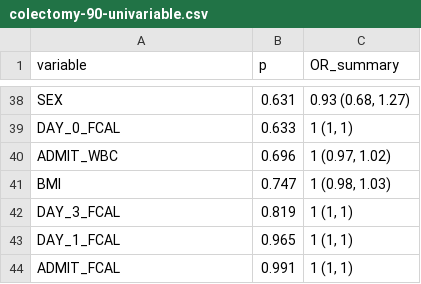
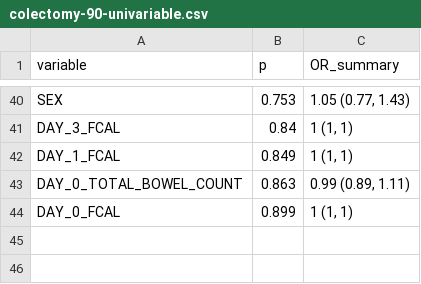
Before and after one commit to higgi13425/ASUC-plot, a CSV file: ASUC plot/colectomy-90-univariable.csv, drawn as a sheet; only a part is shown, gaps mark what is left out; the diff covers the shown part only.

```diff
--- a/ASUC plot/colectomy-90-univariable.csv
+++ b/ASUC plot/colectomy-90-univariable.csv
@@ -38,7 +40,5 @@
-"SEX","0.631","0.93 (0.68, 1.27)"
-"DAY_0_FCAL","0.633","1 (1, 1)"
-"ADMIT_WBC","0.696","1 (0.97, 1.02)"
-"BMI","0.747","1 (0.98, 1.03)"
-"DAY_3_FCAL","0.819","1 (1, 1)"
-"DAY_1_FCAL","0.965","1 (1, 1)"
-"ADMIT_FCAL","0.991","1 (1, 1)"
+"SEX","0.753","1.05 (0.77, 1.43)"
+"DAY_3_FCAL","0.84","1 (1, 1)"
+"DAY_1_FCAL","0.849","1 (1, 1)"
+"DAY_0_TOTAL_BOWEL_COUNT","0.863","0.99 (0.89, 1.11)"
+"DAY_0_FCAL","0.899","1 (1, 1)"
```
Also changed, not shown: 20 added rows, 18 removed rows and 24 edited cells elsewhere in this file, ASUC plot/all-ivcs-success-rates.csv, ASUC plot/colectomy-90-rates.csv, 5 other files.
